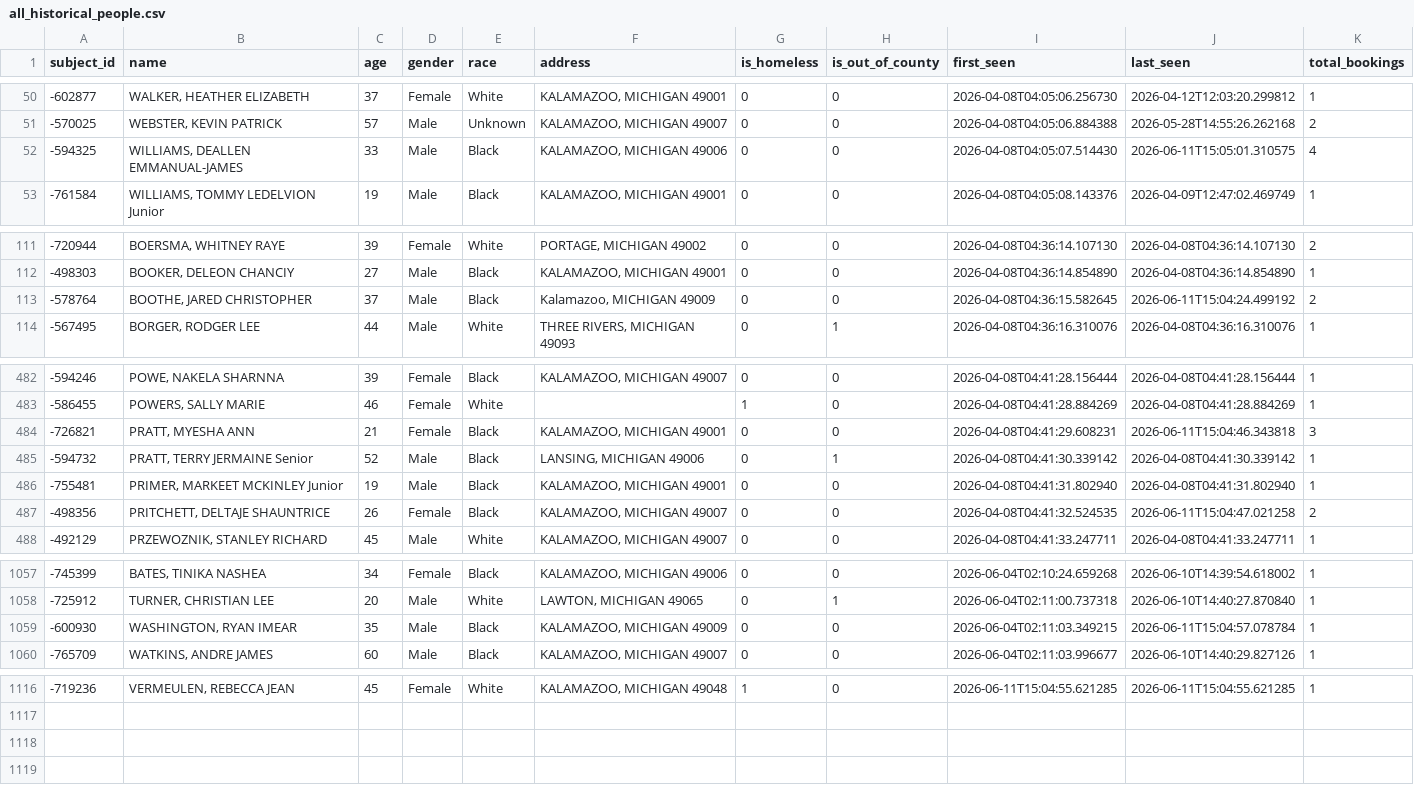
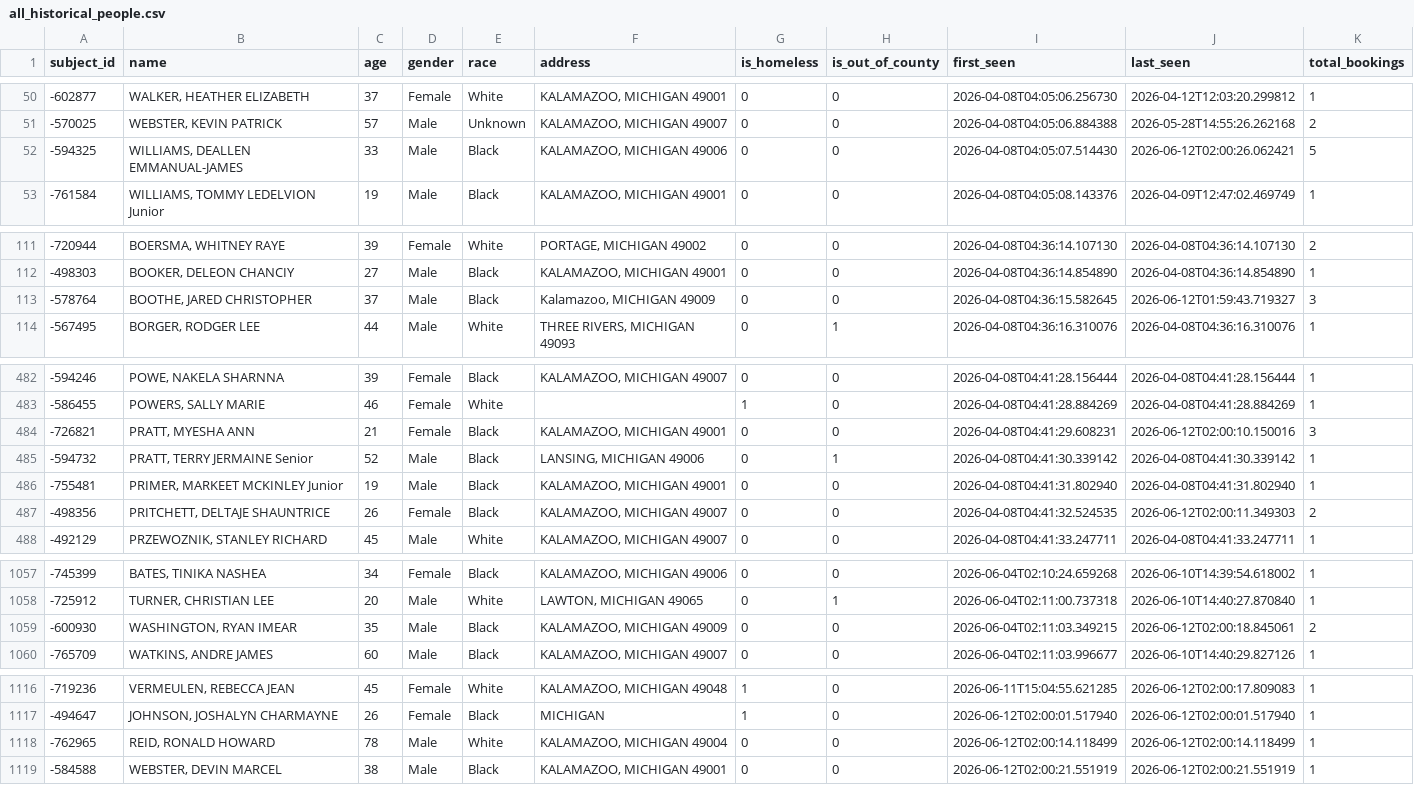
Before and after one commit to kalebwolfgang/kalamazoo-jail-scraper, a CSV file: all_historical_people.csv, drawn as a sheet; only a part is shown, gaps mark what is left out; the diff covers the shown part only.

```diff
--- a/all_historical_people.csv
+++ b/all_historical_people.csv
@@ -51,3 +51,3 @@ subject_id,name,age,gender,race,address,is_homeless,is_out_of_county,first_seen,
 -570025,"WEBSTER, KEVIN PATRICK",57,Male,Unknown,"KALAMAZOO, MICHIGAN 49007",0,0,2026-04-08T04:05:06.884388,2026-05-28T14:55:26.262168,2
--594325,"WILLIAMS, DEALLEN EMMANUAL-JAMES",33,Male,Black,"KALAMAZOO, MICHIGAN 49006",0,0,2026-04-08T04:05:07.514430,2026-06-11T15:05:01.310575,4
+-594325,"WILLIAMS, DEALLEN EMMANUAL-JAMES",33,Male,Black,"KALAMAZOO, MICHIGAN 49006",0,0,2026-04-08T04:05:07.514430,2026-06-12T02:00:26.062421,5
 -761584,"WILLIAMS, TOMMY LEDELVION Junior",19,Male,Black,"KALAMAZOO, MICHIGAN 49001",0,0,2026-04-08T04:05:08.143376,2026-04-09T12:47:02.469749,1
@@ -112,3 +112,3 @@ subject_id,name,age,gender,race,address,is_homeless,is_out_of_county,first_seen,
 -498303,"BOOKER, DELEON CHANCIY",27,Male,Black,"KALAMAZOO, MICHIGAN 49001",0,0,2026-04-08T04:36:14.854890,2026-04-08T04:36:14.854890,1
--578764,"BOOTHE, JARED CHRISTOPHER",37,Male,Black,"Kalamazoo, MICHIGAN 49009",0,0,2026-04-08T04:36:15.582645,2026-06-11T15:04:24.499192,2
+-578764,"BOOTHE, JARED CHRISTOPHER",37,Male,Black,"Kalamazoo, MICHIGAN 49009",0,0,2026-04-08T04:36:15.582645,2026-06-12T01:59:43.719327,3
 -567495,"BORGER, RODGER LEE",44,Male,White,"THREE RIVERS, MICHIGAN 49093",0,1,2026-04-08T04:36:16.310076,2026-04-08T04:36:16.310076,1
@@ -483,6 +483,6 @@ subject_id,name,age,gender,race,address,is_homeless,is_out_of_county,first_seen,
 -586455,"POWERS, SALLY MARIE",46,Female,White,,1,0,2026-04-08T04:41:28.884269,2026-04-08T04:41:28.884269,1
--726821,"PRATT, MYESHA ANN",21,Female,Black,"KALAMAZOO, MICHIGAN 49001",0,0,2026-04-08T04:41:29.608231,2026-06-11T15:04:46.343818,3
+-726821,"PRATT, MYESHA ANN",21,Female,Black,"KALAMAZOO, MICHIGAN 49001",0,0,2026-04-08T04:41:29.608231,2026-06-12T02:00:10.150016,3
 -594732,"PRATT, TERRY JERMAINE Senior",52,Male,Black,"LANSING, MICHIGAN 49006",0,1,2026-04-08T04:41:30.339142,2026-04-08T04:41:30.339142,1
 -755481,"PRIMER, MARKEET MCKINLEY Junior",19,Male,Black,"KALAMAZOO, MICHIGAN 49001",0,0,2026-04-08T04:41:31.802940,2026-04-08T04:41:31.802940,1
--498356,"PRITCHETT, DELTAJE SHAUNTRICE",26,Female,Black,"KALAMAZOO, MICHIGAN 49007",0,0,2026-04-08T04:41:32.524535,2026-06-11T15:04:47.021258,2
+-498356,"PRITCHETT, DELTAJE SHAUNTRICE",26,Female,Black,"KALAMAZOO, MICHIGAN 49007",0,0,2026-04-08T04:41:32.524535,2026-06-12T02:00:11.349303,2
 -492129,"PRZEWOZNIK, STANLEY RICHARD",45,Male,White,"KALAMAZOO, MICHIGAN 49007",0,0,2026-04-08T04:41:33.247711,2026-04-08T04:41:33.247711,1
@@ -1058,3 +1058,3 @@ subject_id,name,age,gender,race,address,is_homeless,is_out_of_county,first_seen,
 -725912,"TURNER, CHRISTIAN LEE",20,Male,White,"LAWTON, MICHIGAN 49065",0,1,2026-06-04T02:11:00.737318,2026-06-10T14:40:27.870840,1
--600930,"WASHINGTON, RYAN IMEAR",35,Male,Black,"KALAMAZOO, MICHIGAN 49009",0,0,2026-06-04T02:11:03.349215,2026-06-11T15:04:57.078784,1
+-600930,"WASHINGTON, RYAN IMEAR",35,Male,Black,"KALAMAZOO, MICHIGAN 49009",0,0,2026-06-04T02:11:03.349215,2026-06-12T02:00:18.845061,2
 -765709,"WATKINS, ANDRE JAMES",60,Male,Black,"KALAMAZOO, MICHIGAN 49007",0,0,2026-06-04T02:11:03.996677,2026-06-10T14:40:29.827126,1
@@ -1116 +1116,4 @@ subject_id,name,age,gender,race,address,is_homeless,is_out_of_county,first_seen,
--719236,"VERMEULEN, REBECCA JEAN",45,Female,White,"KALAMAZOO, MICHIGAN 49048",1,0,2026-06-11T15:04:55.621285,2026-06-11T15:04:55.621285,1
+-719236,"VERMEULEN, REBECCA JEAN",45,Female,White,"KALAMAZOO, MICHIGAN 49048",1,0,2026-06-11T15:04:55.621285,2026-06-12T02:00:17.809083,1
+-494647,"JOHNSON, JOSHALYN CHARMAYNE",26,Female,Black,MICHIGAN,1,0,2026-06-12T02:00:01.517940,2026-06-12T02:00:01.517940,1
+-762965,"REID, RONALD HOWARD",78,Male,White,"KALAMAZOO, MICHIGAN 49004",0,0,2026-06-12T02:00:14.118499,2026-06-12T02:00:14.118499,1
+-584588,"WEBSTER, DEVIN MARCEL",38,Male,Black,"KALAMAZOO, MICHIGAN 49001",0,0,2026-06-12T02:00:21.551919,2026-06-12T02:00:21.551919,1
```
Also changed, not shown: 36 edited cells elsewhere in this file, current_inmates.csv, daily_demographics.csv, 1 other file.
